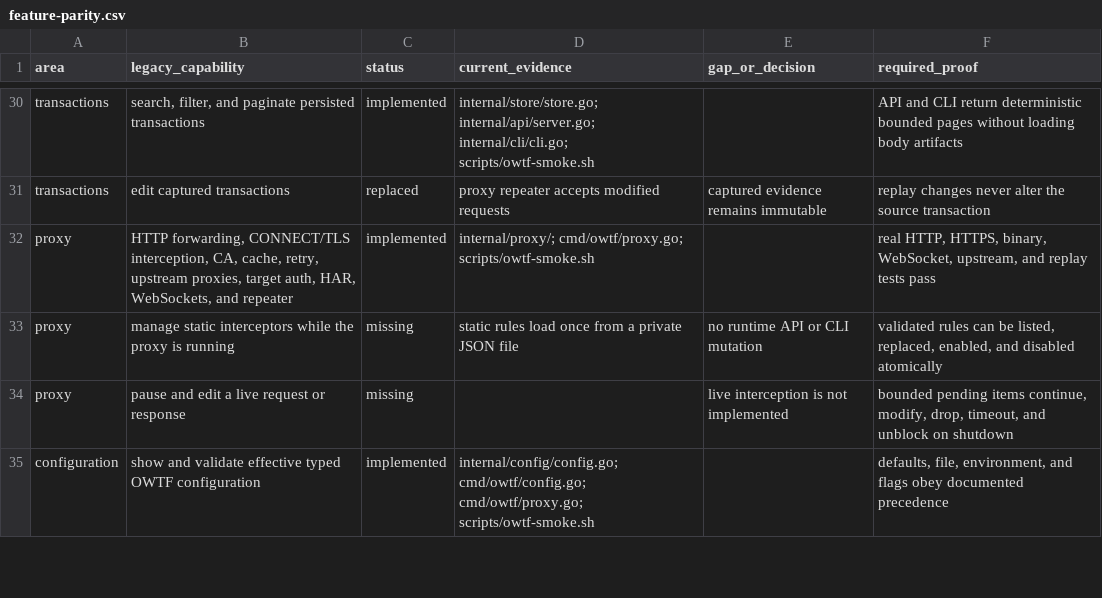
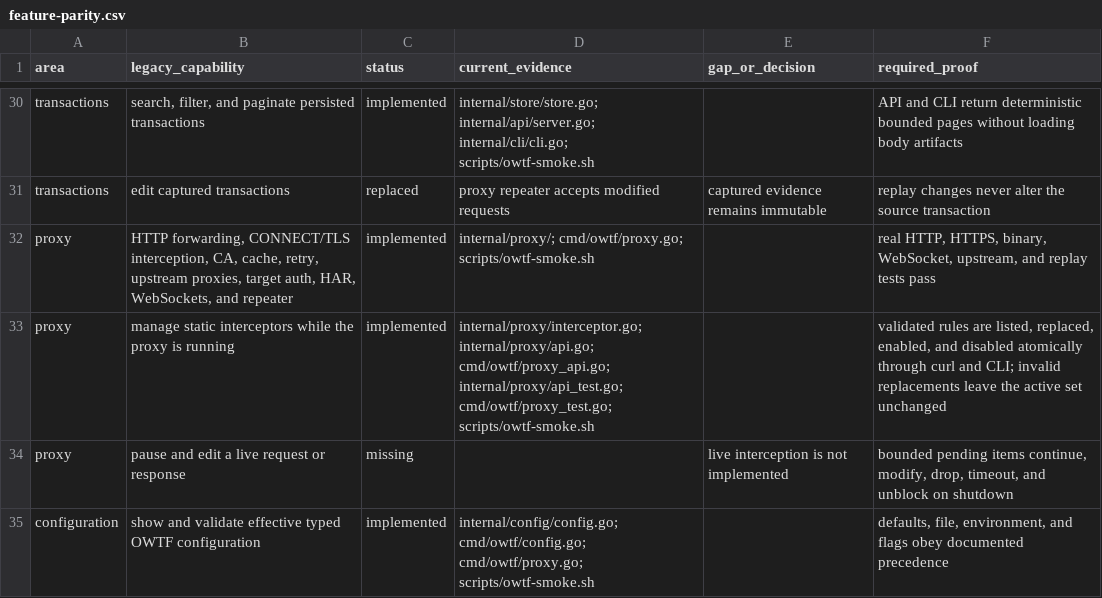
Before and after one commit to owtf/owtf, a CSV file: docs/architecture/feature-parity.csv, drawn as a sheet; only a part is shown, gaps mark what is left out.

Commit message:
feat: manage proxy interceptors at runtime

```diff
--- a/docs/architecture/feature-parity.csv
+++ b/docs/architecture/feature-parity.csv
@@ -32,3 +32,3 @@ transactions,"edit captured transactions",replaced,"proxy repeater accepts modif
 proxy,"HTTP forwarding, CONNECT/TLS interception, CA, cache, retry, upstream proxies, target auth, HAR, WebSockets, and repeater",implemented,"internal/proxy/; cmd/owtf/proxy.go; scripts/owtf-smoke.sh","","real HTTP, HTTPS, binary, WebSocket, upstream, and replay tests pass"
-proxy,"manage static interceptors while the proxy is running",missing,"static rules load once from a private JSON file","no runtime API or CLI mutation","validated rules can be listed, replaced, enabled, and disabled atomically"
+proxy,"manage static interceptors while the proxy is running",implemented,"internal/proxy/interceptor.go; internal/proxy/api.go; cmd/owtf/proxy_api.go; internal/proxy/api_test.go; cmd/owtf/proxy_test.go; scripts/owtf-smoke.sh","","validated rules are listed, replaced, enabled, and disabled atomically through curl and CLI; invalid replacements leave the active set unchanged"
 proxy,"pause and edit a live request or response",missing,"","live interception is not implemented","bounded pending items continue, modify, drop, timeout, and unblock on shutdown"
```
Also changed, not shown: 13 other files.
